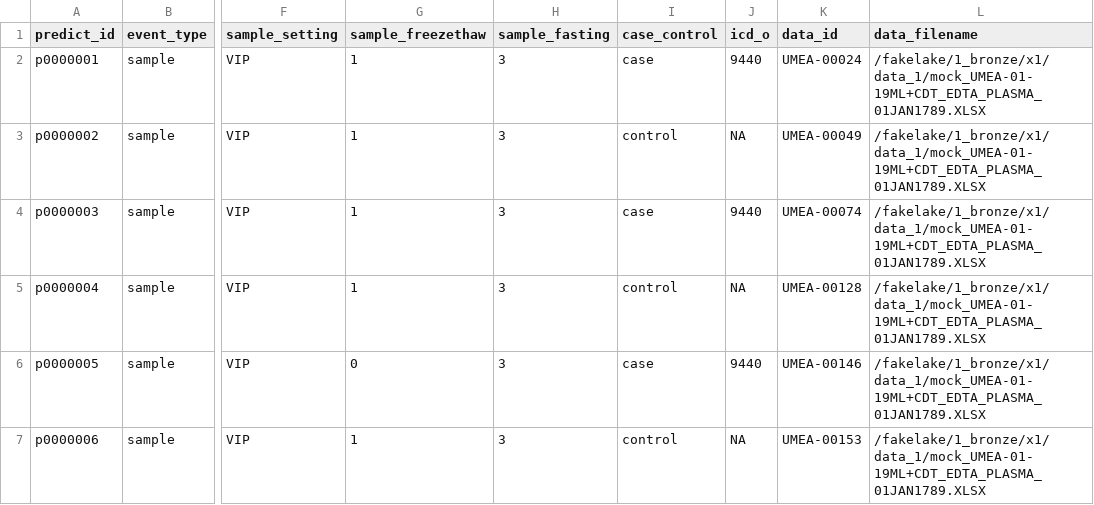
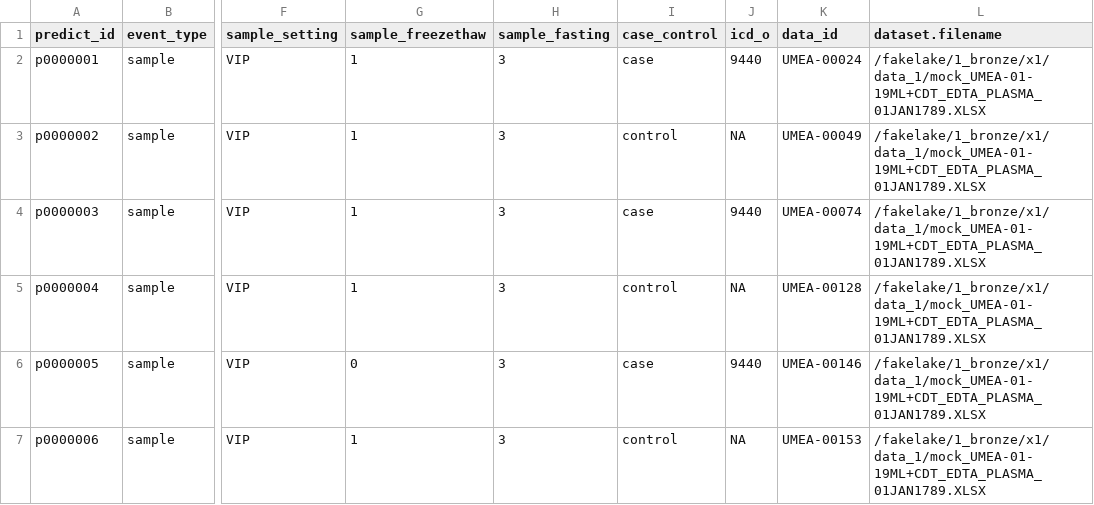
Before and after one commit to wibom/fakelake, a TSV file: fakelake/2_silver/x1/data_1/meta_event_data_1_metabolon.tsv, drawn as a sheet; only a part is shown, gaps mark what is left out; the diff names each change by its address in the sheet, - before the commit and + after, or states it on an @@ line.

```diff
--- a/fakelake/2_silver/x1/data_1/meta_event_data_1_metabolon.tsv
+++ b/fakelake/2_silver/x1/data_1/meta_event_data_1_metabolon.tsv
-L1: data_filename
+L1: dataset.filename
```
Also changed, not shown: fakelake/2_silver/nshds/meta_event_health.tsv, fakelake/2_silver/nshds/meta_event_questionnaire.tsv, 7 other files.
